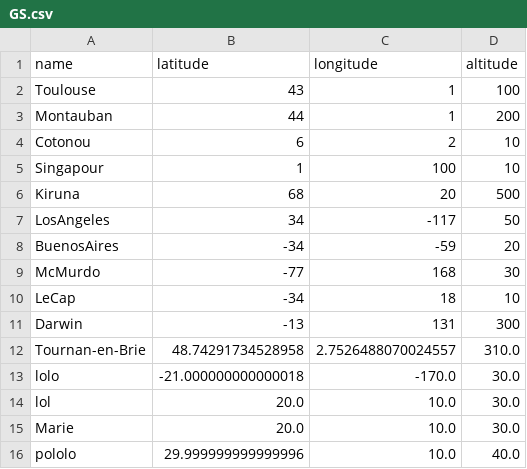
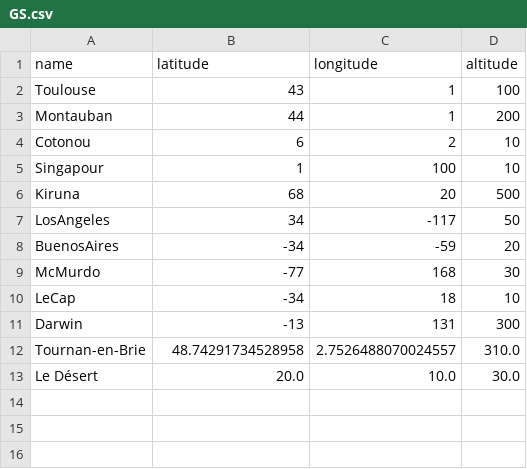
Before and after one commit to theorousseaux/jumeau_numerique, a CSV file: src/Data/GS/GS.csv, drawn as a sheet.

```diff
--- a/src/Data/GS/GS.csv
+++ b/src/Data/GS/GS.csv
@@ -12,5 +12,2 @@ Darwin, -13, 131, 300
 Tournan-en-Brie, 48.74291734528958, 2.7526488070024557, 310.0
-lolo, -21.000000000000018, -170.0, 30.0
-lol, 20.0, 10.0, 30.0
-Marie, 20.0, 10.0, 30.0
-pololo, 29.999999999999996, 10.0, 40.0
+Le Désert, 20.0, 10.0, 30.0
```
Also changed, not shown: 2 other files.
